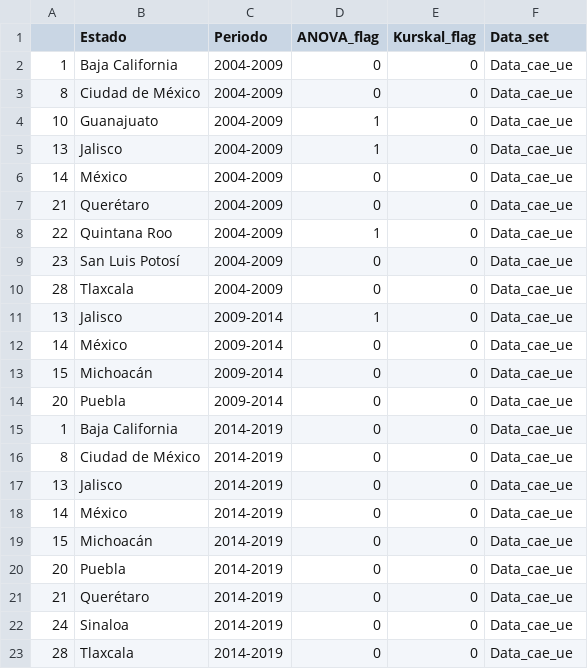
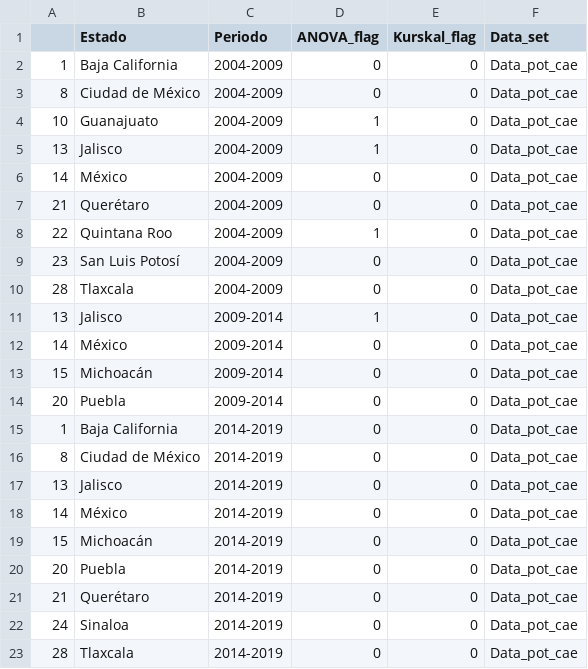
Before and after one commit to MateoTRC/ComplejidadEconomicaMx, a CSV file: Global_analysis/CSVs/Data_pot_cae_ALL_0_Kurskal.csv, drawn as a sheet.

Commit message:
Global analysis pot

```diff
--- a/Global_analysis/CSVs/Data_pot_cae_ALL_0_Kurskal.csv
+++ b/Global_analysis/CSVs/Data_pot_cae_ALL_0_Kurskal.csv
@@ -1,23 +1,23 @@
 ,Estado,Periodo,ANOVA_flag,Kurskal_flag,Data_set
-1,Baja California,2004-2009,0,0,Data_cae_ue
-8,Ciudad de México,2004-2009,0,0,Data_cae_ue
-10,Guanajuato,2004-2009,1,0,Data_cae_ue
-13,Jalisco,2004-2009,1,0,Data_cae_ue
-14,México,2004-2009,0,0,Data_cae_ue
-21,Querétaro,2004-2009,0,0,Data_cae_ue
-22,Quintana Roo,2004-2009,1,0,Data_cae_ue
-23,San Luis Potosí,2004-2009,0,0,Data_cae_ue
-28,Tlaxcala,2004-2009,0,0,Data_cae_ue
-13,Jalisco,2009-2014,1,0,Data_cae_ue
-14,México,2009-2014,0,0,Data_cae_ue
-15,Michoacán,2009-2014,0,0,Data_cae_ue
-20,Puebla,2009-2014,0,0,Data_cae_ue
-1,Baja California,2014-2019,0,0,Data_cae_ue
-8,Ciudad de México,2014-2019,0,0,Data_cae_ue
-13,Jalisco,2014-2019,0,0,Data_cae_ue
-14,México,2014-2019,0,0,Data_cae_ue
-15,Michoacán,2014-2019,0,0,Data_cae_ue
-20,Puebla,2014-2019,0,0,Data_cae_ue
-21,Querétaro,2014-2019,0,0,Data_cae_ue
-24,Sinaloa,2014-2019,0,0,Data_cae_ue
-28,Tlaxcala,2014-2019,0,0,Data_cae_ue
+1,Baja California,2004-2009,0,0,Data_pot_cae
+8,Ciudad de México,2004-2009,0,0,Data_pot_cae
+10,Guanajuato,2004-2009,1,0,Data_pot_cae
+13,Jalisco,2004-2009,1,0,Data_pot_cae
+14,México,2004-2009,0,0,Data_pot_cae
+21,Querétaro,2004-2009,0,0,Data_pot_cae
+22,Quintana Roo,2004-2009,1,0,Data_pot_cae
+23,San Luis Potosí,2004-2009,0,0,Data_pot_cae
+28,Tlaxcala,2004-2009,0,0,Data_pot_cae
+13,Jalisco,2009-2014,1,0,Data_pot_cae
+14,México,2009-2014,0,0,Data_pot_cae
+15,Michoacán,2009-2014,0,0,Data_pot_cae
+20,Puebla,2009-2014,0,0,Data_pot_cae
+1,Baja California,2014-2019,0,0,Data_pot_cae
+8,Ciudad de México,2014-2019,0,0,Data_pot_cae
+13,Jalisco,2014-2019,0,0,Data_pot_cae
+14,México,2014-2019,0,0,Data_pot_cae
+15,Michoacán,2014-2019,0,0,Data_pot_cae
+20,Puebla,2014-2019,0,0,Data_pot_cae
+21,Querétaro,2014-2019,0,0,Data_pot_cae
+24,Sinaloa,2014-2019,0,0,Data_pot_cae
+28,Tlaxcala,2014-2019,0,0,Data_pot_cae
```
Also changed, not shown: Global_analysis/CSVs/Data_pot_cae_ALL_0_ANOVA.csv, 3 other files.
